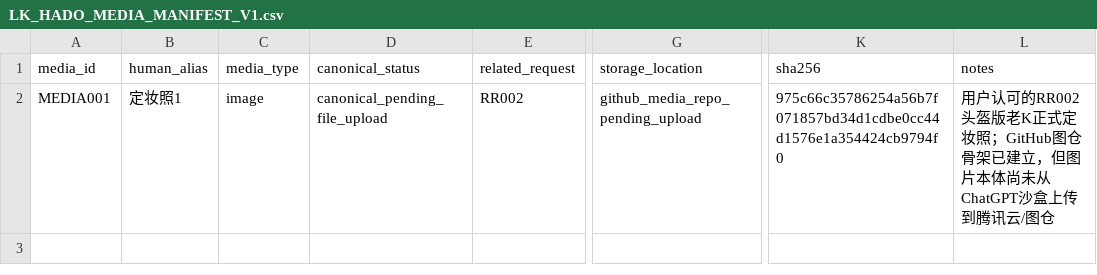
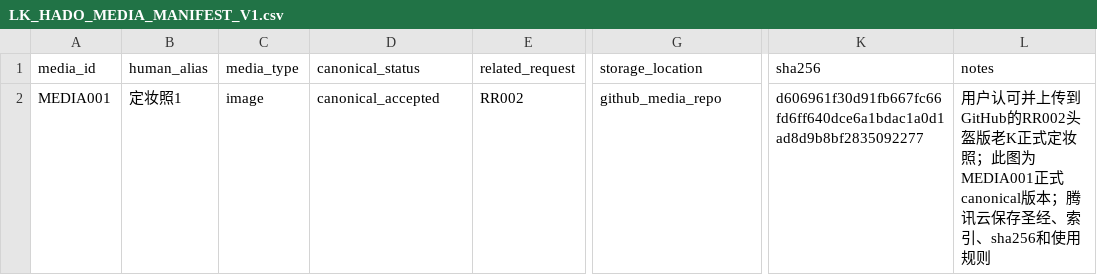
Before and after one commit to New2Everything/lk-hado-avatar-media, a CSV file: index/LK_HADO_MEDIA_MANIFEST_V1.csv, drawn as a sheet; only a part is shown, gaps mark what is left out; the diff names each change by its address in the sheet, - before the commit and + after, or states it on an @@ line.

Commit message:
Accept MEDIA001 canonical key art

```diff
--- a/index/LK_HADO_MEDIA_MANIFEST_V1.csv
+++ b/index/LK_HADO_MEDIA_MANIFEST_V1.csv
-D2 (canonical_status): canonical_pending_file_upload
+D2 (canonical_status): canonical_accepted
-G2 (storage_location): github_media_repo_pending_upload
+G2 (storage_location): github_media_repo
-K2 (sha256): 975c66c35786254a56b7f071857bd34d1cdbe0cc44d1576e1a354424cb9794f0
+K2 (sha256): d606961f30d91fb667fc66fd6ff640dce6a1bdac1a0d1ad8d9b8bf2835092277
-L2 (notes): 用户认可的RR002头盔版老K正式定妆照；GitHub图仓骨架已建立，但图片本体尚未从ChatGPT沙盒上传到腾讯云/图仓
+L2 (notes): 用户认可并上传到GitHub的RR002头盔版老K正式定妆照；此图为MEDIA001正式canonical版本；腾讯云保存圣经、索引、sha256和使用规则
```
